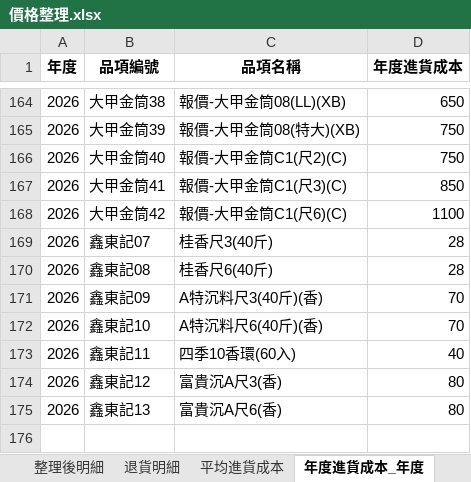
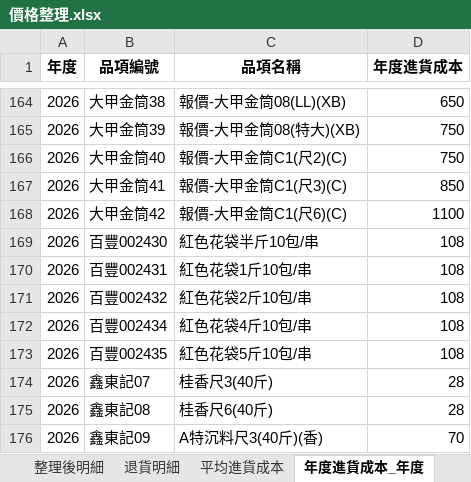
Before and after one commit to kpwh68wkkt-svg/price-check-flask, an Excel workbook: 價格整理.xlsx, sheet 年度進貨成本_年度, drawn as a sheet; only a part is shown, gaps mark what is left out; the shorter side is filled out with more unchanged rows; values as stored, in another font and other column widths than the file's, no borders; the diff names each change by its address in the sheet, - before the commit and + after, or states it on an @@ line.

```diff
--- a/價格整理.xlsx (sheet 年度進貨成本_年度)
+++ b/價格整理.xlsx (sheet 年度進貨成本_年度)
+row 169: 2026 | 百豐002430 | 紅色花袋半斤10包/串 | 108
+row 170: 2026 | 百豐002431 | 紅色花袋1斤10包/串 | 108
+row 171: 2026 | 百豐002432 | 紅色花袋2斤10包/串 | 108
+row 172: 2026 | 百豐002434 | 紅色花袋4斤10包/串 | 108
+row 173: 2026 | 百豐002435 | 紅色花袋5斤10包/串 | 108
```
Also changed, not shown: sheet 整理後明細, sheet 年度進貨成本_區間, sheet 最新進貨成本, sheet 平均進貨成本.
